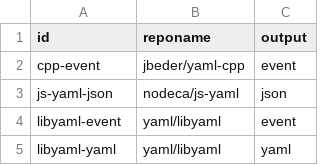
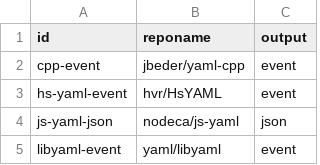
Before and after one commit to yaml/yaml-editor, a CSV file: share/emitters.csv, drawn as a sheet; only a part is shown; the shorter side is filled out with more unchanged rows.

```diff
--- a/share/emitters.csv
+++ b/share/emitters.csv
@@ -2,2 +2,3 @@ id,reponame,output
 cpp-event,jbeder/yaml-cpp,event
+hs-yaml-event,hvr/HsYAML,event
 js-yaml-json,nodeca/js-yaml,json
```
Also changed, not shown: share/frameworks.csv, 6 other files.
